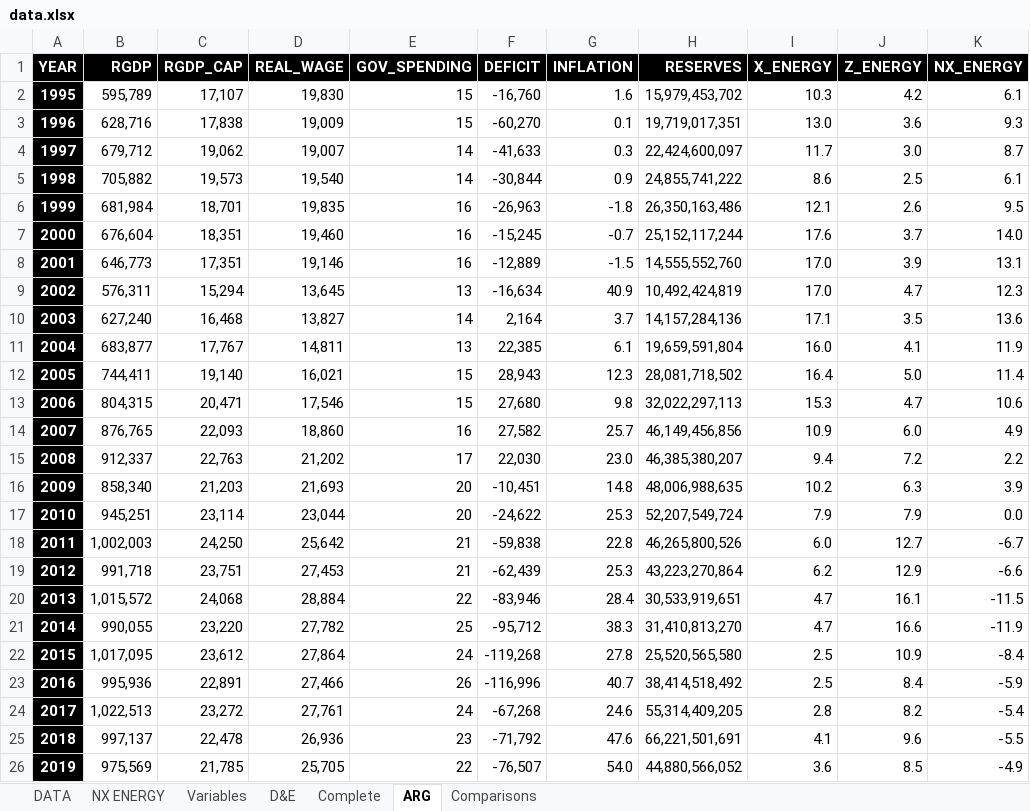
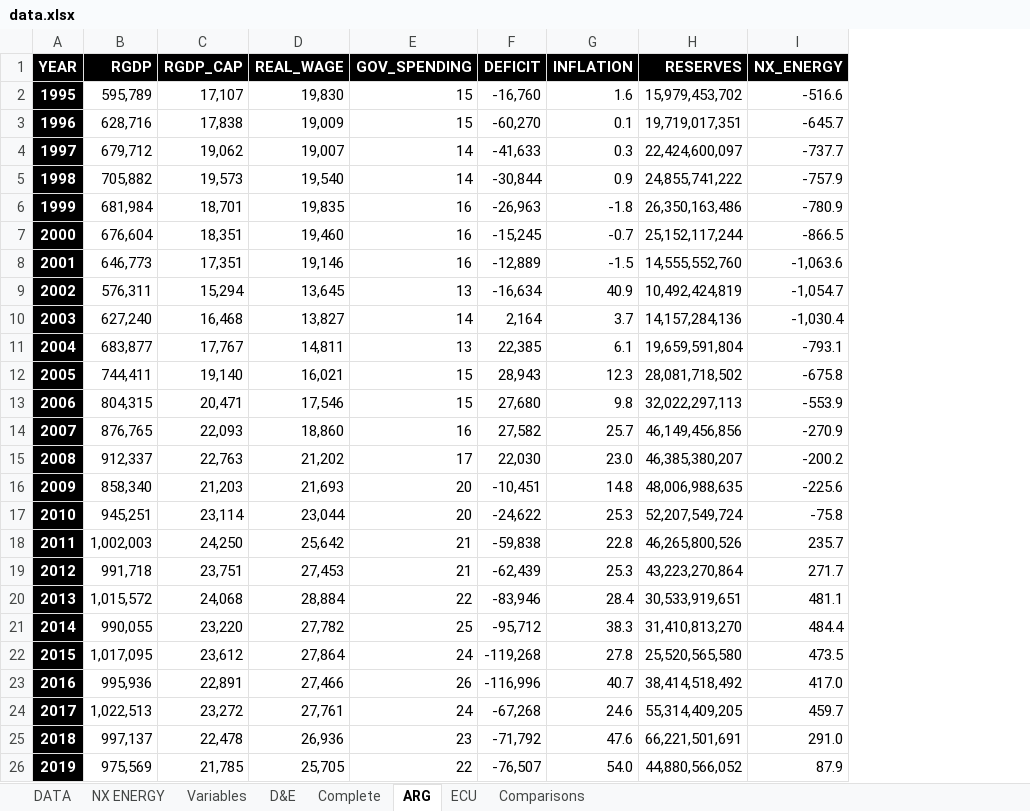
Before and after one commit to ncachanosky/Macroeconomic-Populism, an Excel workbook: data.xlsx, sheet ARG, drawn as a sheet; values as stored, in another font and other column widths than the file's, no borders; removed rows and columns are numbered as before the commit, all else as after; the diff names each change by its address in the sheet, - before the commit and + after, or states it on an @@ line.

```diff
--- a/data.xlsx (sheet ARG)
+++ b/data.xlsx (sheet ARG)
+sheet tab: ECU
-column I (X_ENERGY), rows 2-26: 10.3 | 13.0 | 11.7 | 8.6 | 12.1 | 17.6 | 17.0 | 17.0 | 17.1 | 16.0 | 16.4 | 15.3 | 10.9 | 9.4 | 10.2 | 7.9 | 6.0 | 6.2 | 4.7 | 4.7 | 2.5 | 2.5 | 2.8 | 4.1 | 3.6
-column J (Z_ENERGY), rows 2-26: 4.2 | 3.6 | 3.0 | 2.5 | 2.6 | 3.7 | 3.9 | 4.7 | 3.5 | 4.1 | 5.0 | 4.7 | 6.0 | 7.2 | 6.3 | 7.9 | 12.7 | 12.9 | 16.1 | 16.6 | 10.9 | 8.4 | 8.2 | 9.6 | 8.5
-I2 (NX_ENERGY): 6.1
+I2 (NX_ENERGY): -516.6
-I3 (NX_ENERGY): 9.3
+I3 (NX_ENERGY): -645.7
-I4 (NX_ENERGY): 8.7
+I4 (NX_ENERGY): -737.7
-I5 (NX_ENERGY): 6.1
+I5 (NX_ENERGY): -757.9
-I6 (NX_ENERGY): 9.5
+I6 (NX_ENERGY): -780.9
-I7 (NX_ENERGY): 14.0
+I7 (NX_ENERGY): -866.5
-I8 (NX_ENERGY): 13.1
+I8 (NX_ENERGY): -1,063.6
-I9 (NX_ENERGY): 12.3
+I9 (NX_ENERGY): -1,054.7
-I10 (NX_ENERGY): 13.6
+I10 (NX_ENERGY): -1,030.4
-I11 (NX_ENERGY): 11.9
+I11 (NX_ENERGY): -793.1
-I12 (NX_ENERGY): 11.4
+I12 (NX_ENERGY): -675.8
-I13 (NX_ENERGY): 10.6
+I13 (NX_ENERGY): -553.9
-I14 (NX_ENERGY): 4.9
+I14 (NX_ENERGY): -270.9
-I15 (NX_ENERGY): 2.2
+I15 (NX_ENERGY): -200.2
-I16 (NX_ENERGY): 3.9
+I16 (NX_ENERGY): -225.6
-I17 (NX_ENERGY): 0.0
+I17 (NX_ENERGY): -75.8
-I18 (NX_ENERGY): -6.7
+I18 (NX_ENERGY): 235.7
-I19 (NX_ENERGY): -6.6
+I19 (NX_ENERGY): 271.7
-I20 (NX_ENERGY): -11.5
+I20 (NX_ENERGY): 481.1
-I21 (NX_ENERGY): -11.9
+I21 (NX_ENERGY): 484.4
-I22 (NX_ENERGY): -8.4
+I22 (NX_ENERGY): 473.5
-I23 (NX_ENERGY): -5.9
+I23 (NX_ENERGY): 417.0
-I24 (NX_ENERGY): -5.4
+I24 (NX_ENERGY): 459.7
-I25 (NX_ENERGY): -5.5
+I25 (NX_ENERGY): 291.0
-I26 (NX_ENERGY): -4.9
+I26 (NX_ENERGY): 87.9
```
Also changed, not shown: sheet NX ENERGY, charts or pictures, 1 other file.
